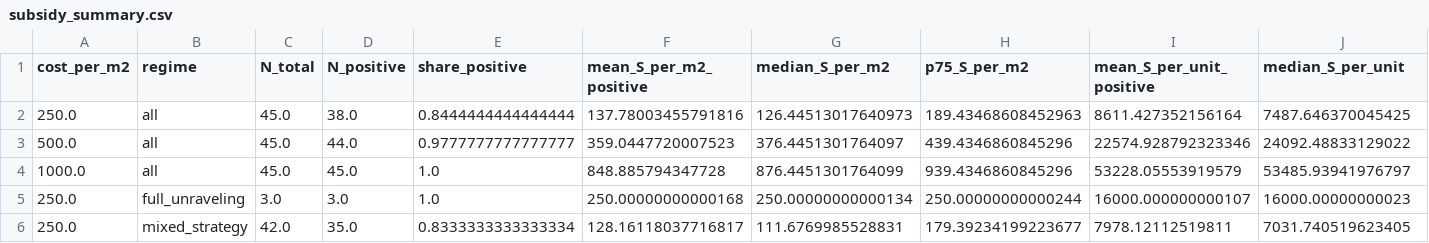
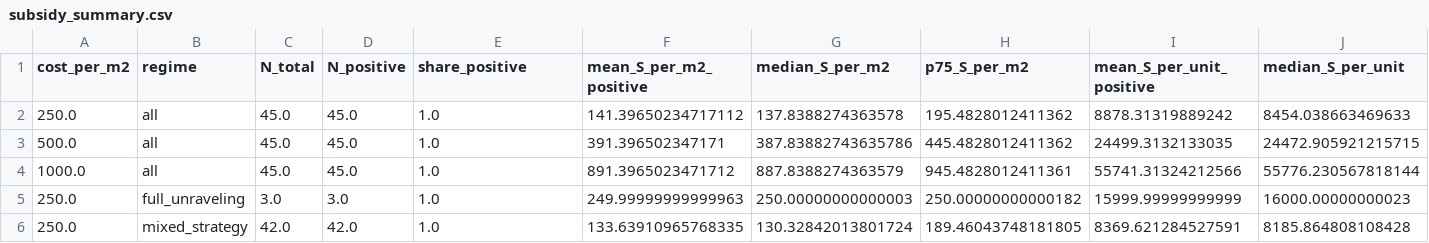
Before and after one commit to bastienpatras/structural-model-chapter-two, a CSV file: results/apartment/subsidy_summary.csv, drawn as a sheet; only a part is shown; the diff covers the shown part only.

```diff
--- a/results/apartment/subsidy_summary.csv
+++ b/results/apartment/subsidy_summary.csv
@@ -1,6 +1,6 @@
 cost_per_m2,regime,N_total,N_positive,share_positive,mean_S_per_m2_positive,median_S_per_m2,p75_S_per_m2,mean_S_per_unit_positive,median_S_per_unit
-250.0,all,45.0,38.0,0.8444444444444444,137.78003455791816,126.44513017640973,189.43468608452963,8611.427352156164,7487.646370045425
-500.0,all,45.0,44.0,0.9777777777777777,359.0447720007523,376.4451301764097,439.4346860845296,22574.928792323346,24092.48833129022
-1000.0,all,45.0,45.0,1.0,848.885794347728,876.4451301764099,939.4346860845296,53228.05553919579,53485.93941976797
-250.0,full_unraveling,3.0,3.0,1.0,250.00000000000168,250.00000000000134,250.00000000000244,16000.000000000107,16000.00000000023
-250.0,mixed_strategy,42.0,35.0,0.8333333333333334,128.16118037716817,111.6769985528831,179.39234199223677,7978.12112519811,7031.740519623405
+250.0,all,45.0,45.0,1.0,141.39650234717112,137.8388274363578,195.4828012411362,8878.31319889242,8454.038663469633
+500.0,all,45.0,45.0,1.0,391.396502347171,387.83882743635786,445.4828012411362,24499.3132133035,24472.905921215715
+1000.0,all,45.0,45.0,1.0,891.3965023471712,887.8388274363579,945.4828012411361,55741.31324212566,55776.230567818144
+250.0,full_unraveling,3.0,3.0,1.0,249.99999999999963,250.00000000000003,250.00000000000182,15999.99999999999,16000.00000000023
+250.0,mixed_strategy,42.0,42.0,1.0,133.63910965768335,130.32842013801724,189.46043748181805,8369.621284527591,8185.864808108428
```
Also changed, not shown: 20 edited cells elsewhere in this file, results/apartment/budget_grid.csv, results/apartment/market_estimates.csv, 25 other files.
